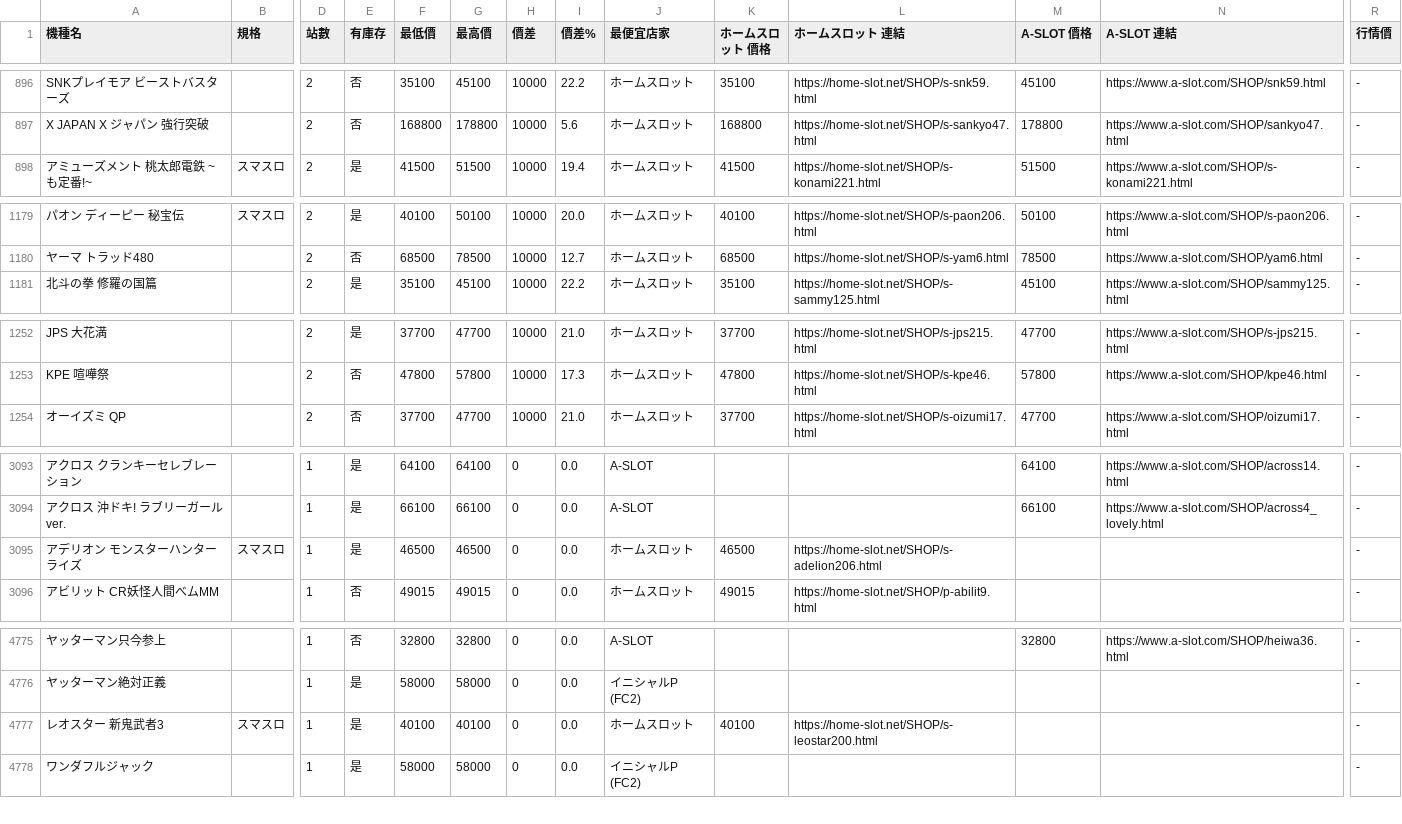
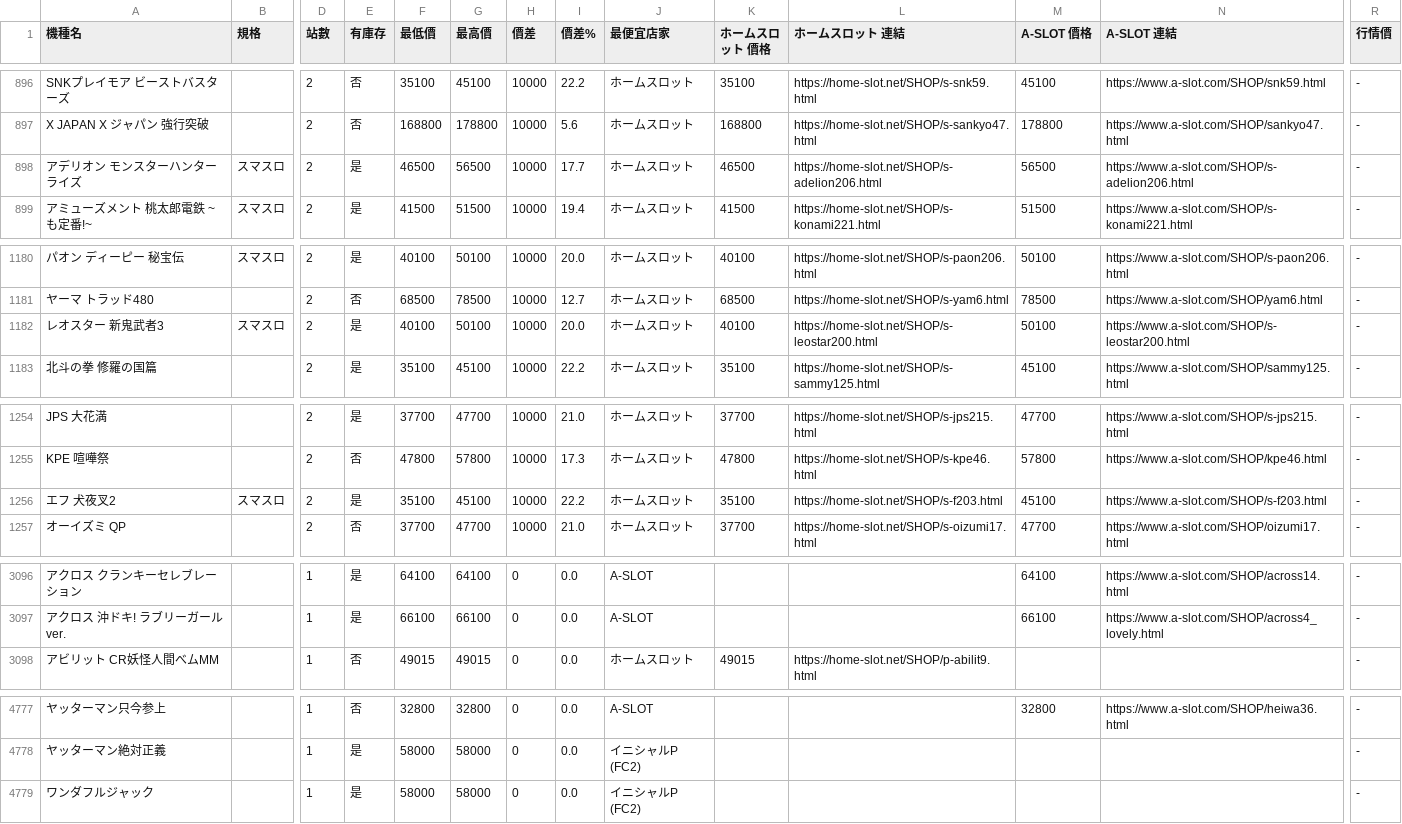
Before and after one commit to z870017/slot-price-watch, a CSV file: docs/prices.csv, drawn as a sheet; only a part is shown, gaps mark what is left out; removed rows and columns are numbered as before the commit, all else as after; rows hold the shown columns only; the diff covers the shown part only; the diff names each change by its address in the sheet, - before the commit and + after, or states it on an @@ line.

```diff
--- a/docs/prices.csv
+++ b/docs/prices.csv
+row 898: アデリオン モンスターハンターライズ | スマスロ | 2 | 是 | 46500 | 56500 | 10000 | 17.7 | ホームスロット | 46500 | https://home-slot.net/SHOP/s-adelion206.html | 56500 | https://www.a-slot.com/SHOP/s-adelion206.html | -
+row 1182: レオスター 新鬼武者3 | スマスロ | 2 | 是 | 40100 | 50100 | 10000 | 20.0 | ホームスロット | 40100 | https://home-slot.net/SHOP/s-leostar200.html | 50100 | https://www.a-slot.com/SHOP/s-leostar200.html | -
+row 1256: エフ 犬夜叉2 | スマスロ | 2 | 是 | 35100 | 45100 | 10000 | 22.2 | ホームスロット | 35100 | https://home-slot.net/SHOP/s-f203.html | 45100 | https://www.a-slot.com/SHOP/s-f203.html | -
-row 3095: アデリオン モンスターハンターライズ | スマスロ | 1 | 是 | 46500 | 46500 | 0 | 0.0 | ホームスロット | 46500 | https://home-slot.net/SHOP/s-adelion206.html |  |  | -
-row 4777: レオスター 新鬼武者3 | スマスロ | 1 | 是 | 40100 | 40100 | 0 | 0.0 | ホームスロット | 40100 | https://home-slot.net/SHOP/s-leostar200.html |  |  | -
```
Also changed, not shown: 1 removed row elsewhere in this file, docs/summary.csv, 5 other files.
